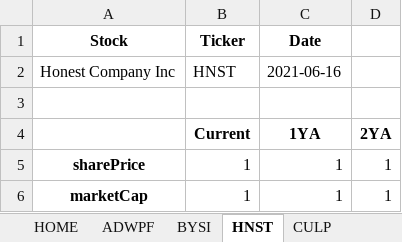
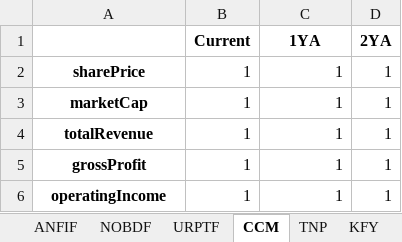
Before and after one commit to jackscochran/yahoo-finance-data-collecter, an Excel workbook: output/report.xlsx, sheet CCM, drawn as a sheet; only a part is shown; the shorter side is filled out with more unchanged rows; values as stored, in another font and other column widths than the file's, no borders; the diff names each change by its address in the sheet, - before the commit and + after, or states it on an @@ line.

```diff
--- a/output/report.xlsx (sheet CCM)
+++ b/output/report.xlsx (sheet CCM)
-sheet tab: HOME
+sheet tab: ANFIF
-sheet tab: ADWPF
+sheet tab: NOBDF
-sheet tab: BYSI
+sheet tab: URPTF
-sheet tab: HNST
+sheet tab: CCM
-sheet tab: CULP
+sheet tab: TNP
-row 1: Stock | Ticker | Date
-row 2: Honest Company Inc | HNST | 2021-06-16
-row 3: (empty)
```
Also changed, not shown: sheet Stocks Found, sheet ANFIF, sheet NOBDF, sheet URPTF, sheet TNP, sheet KFY, 1 more sheet, other sheet tabs, 7 other files.
